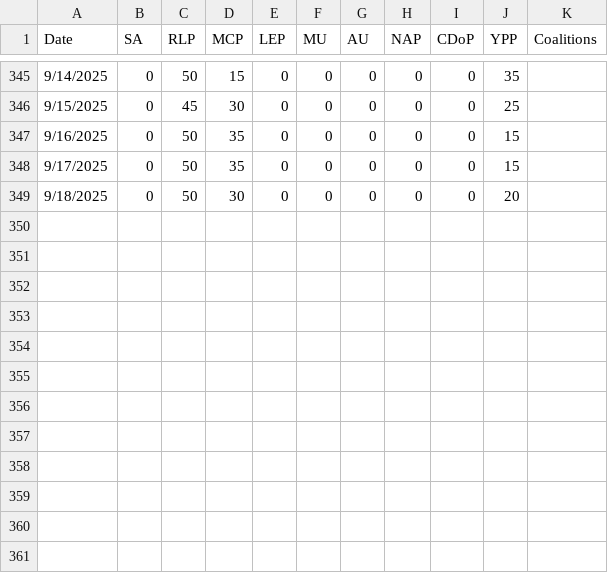
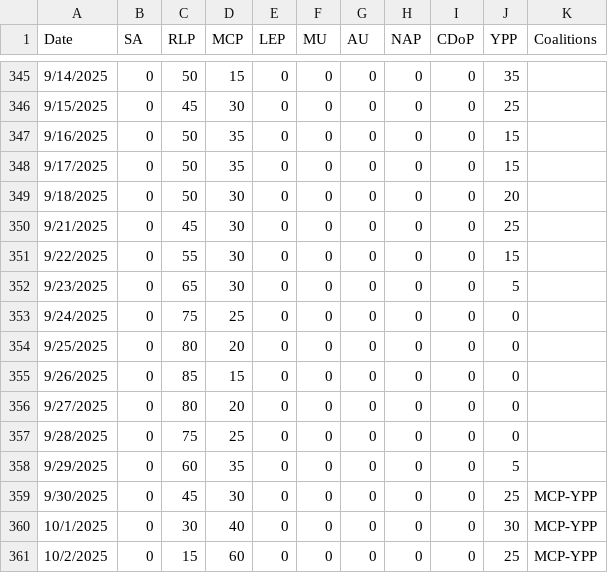
Before and after one commit to NightlyTwo58/Docs-to-CSV-Converter-Transform, a CSV file: docs/output.csv, drawn as a sheet; only a part is shown, gaps mark what is left out.

Commit message:
Automated update from Google Doc

```diff
--- a/docs/output.csv
+++ b/docs/output.csv
@@ -349 +349,13 @@ Date,SA,RLP,MCP,LEP,MU,AU,NAP,CDoP,YPP,Coalitions
 9/18/2025,0,50,30,0,0,0,0,0,20,
+9/21/2025,0,45,30,0,0,0,0,0,25,
+9/22/2025,0,55,30,0,0,0,0,0,15,
+9/23/2025,0,65,30,0,0,0,0,0,5,
+9/24/2025,0,75,25,0,0,0,0,0,0,
+9/25/2025,0,80,20,0,0,0,0,0,0,
+9/26/2025,0,85,15,0,0,0,0,0,0,
+9/27/2025,0,80,20,0,0,0,0,0,0,
+9/28/2025,0,75,25,0,0,0,0,0,0,
+9/29/2025,0,60,35,0,0,0,0,0,5,
+9/30/2025,0,45,30,0,0,0,0,0,25,MCP-YPP
+10/1/2025,0,30,40,0,0,0,0,0,30,MCP-YPP
+10/2/2025,0,15,60,0,0,0,0,0,25,MCP-YPP
```
